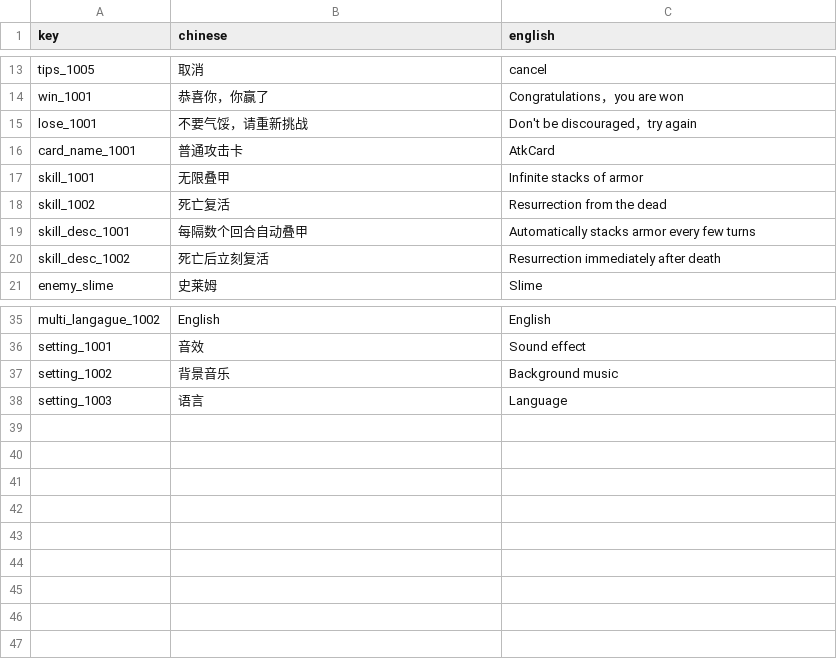
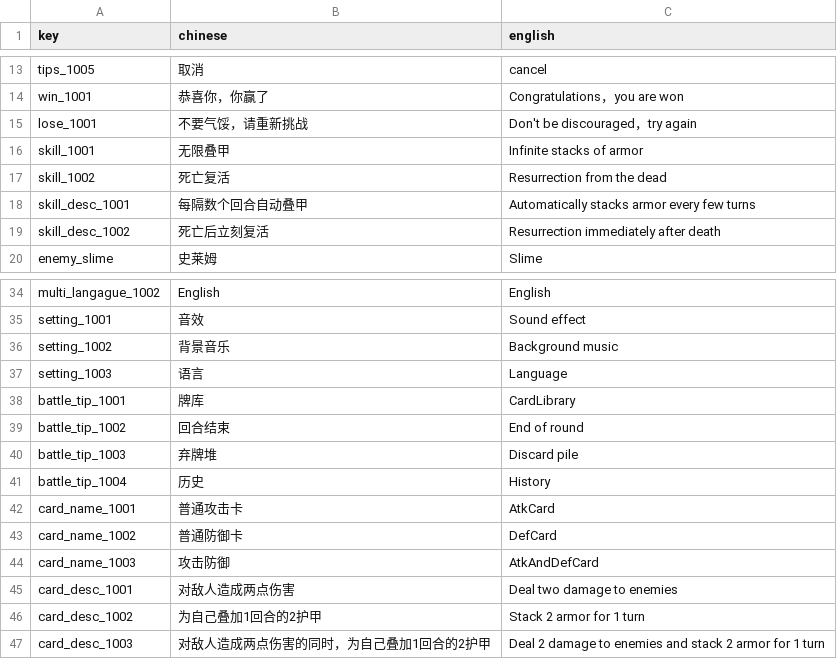
Before and after one commit to luozhiyang05/TurnBasedGame, a CSV file: Assets/Resources/CSV/多语言CSV.csv, drawn as a sheet; only a part is shown, gaps mark what is left out.

```diff
--- a/Assets/Resources/CSV/多语言CSV.csv
+++ b/Assets/Resources/CSV/多语言CSV.csv
@@ -15,3 +15,2 @@ win_1001,恭喜你，你赢了,Congratulations，you are won
 lose_1001,不要气馁，请重新挑战,Don't be discouraged，try again
-card_name_1001,普通攻击卡,AtkCard
 skill_1001,无限叠甲,Infinite stacks of armor
@@ -38 +37,11 @@ setting_1002,背景音乐,Background music
 setting_1003,语言,Language
+battle_tip_1001,牌库,CardLibrary
+battle_tip_1002,回合结束,End of round
+battle_tip_1003,弃牌堆,Discard pile
+battle_tip_1004,历史,History
+card_name_1001,普通攻击卡,AtkCard
+card_name_1002,普通防御卡,DefCard
+card_name_1003,攻击防御,AtkAndDefCard
+card_desc_1001,对敌人造成两点伤害,Deal two damage to enemies
+card_desc_1002,为自己叠加1回合的2护甲,Stack 2 armor for 1 turn
+card_desc_1003,对敌人造成两点伤害的同时，为自己叠加1回合的2护甲,Deal 2 damage to enemies and stack 2 armor for 1 turn
```
Also changed, not shown: Assets/Resources/CSV/卡牌CSV.csv, 3 other files.
